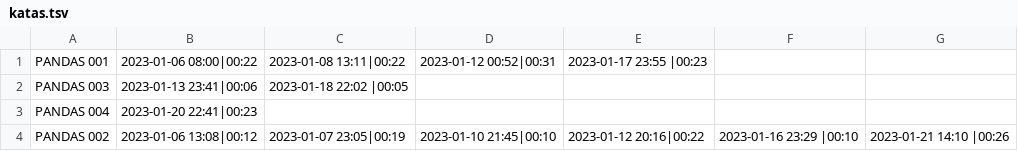
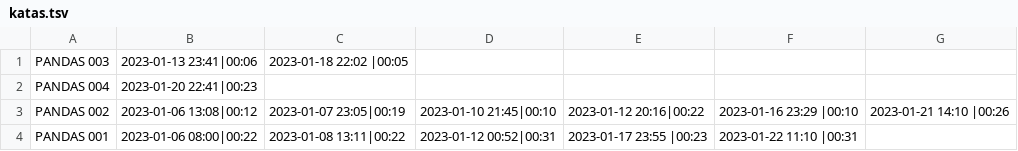
Before and after one commit to gotofritz/jupyter, a TSV file: katas/pandas_katas/katas.tsv, drawn as a sheet; removed rows and columns are numbered as before the commit, all else as after; the diff names each change by its address in the sheet, - before the commit and + after, or states it on an @@ line.

```diff
--- a/katas/pandas_katas/katas.tsv
+++ b/katas/pandas_katas/katas.tsv
-row 1: PANDAS 001 | 2023-01-06 08:00|00:22 | 2023-01-08 13:11|00:22 | 2023-01-12 00:52|00:31 | 2023-01-17 23:55 |00:23
+row 4: PANDAS 001 | 2023-01-06 08:00|00:22 | 2023-01-08 13:11|00:22 | 2023-01-12 00:52|00:31 | 2023-01-17 23:55 |00:23 | 2023-01-22 11:10 |00:31
```
Also changed, not shown: katas/pandas_katas/solutions/katas.tsv, 9 other files.
